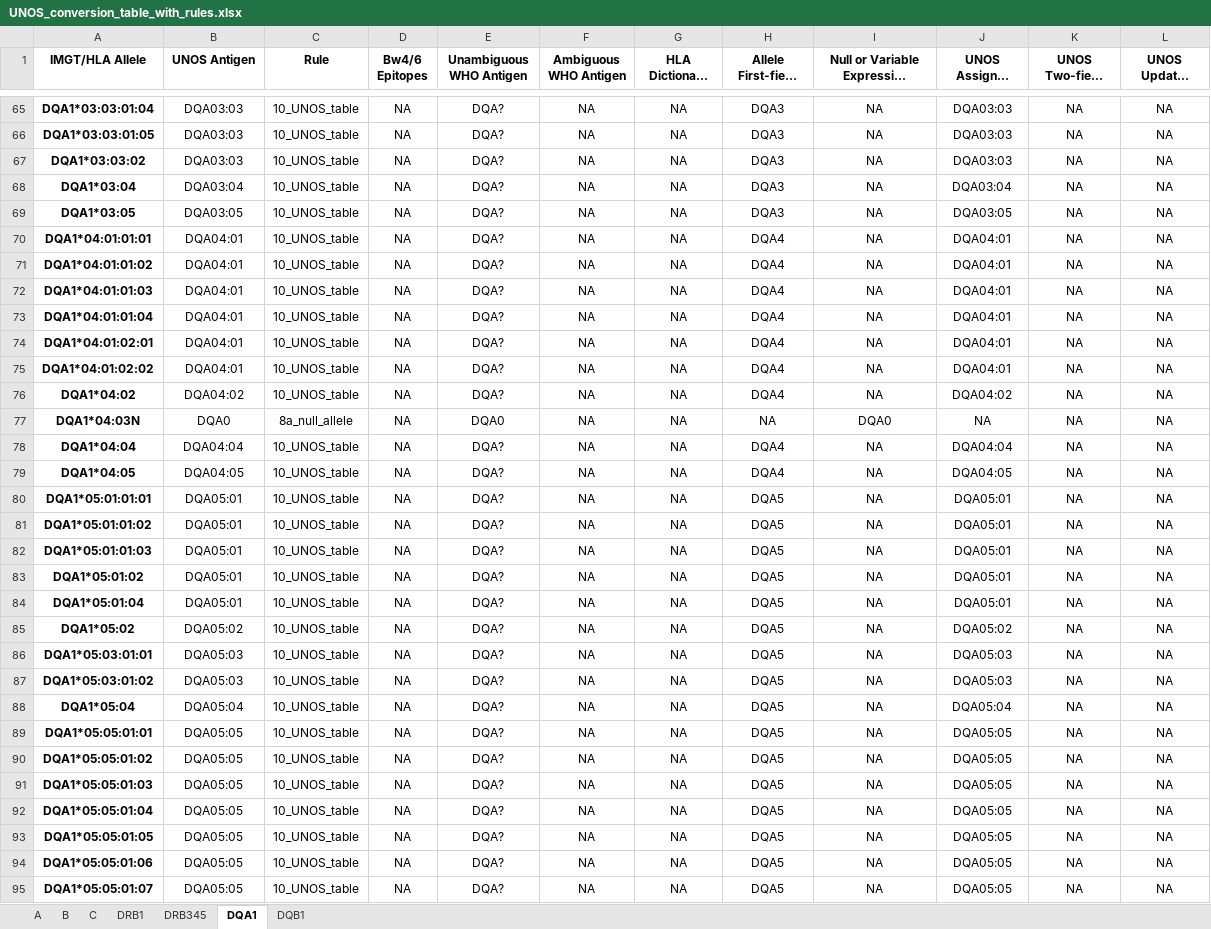
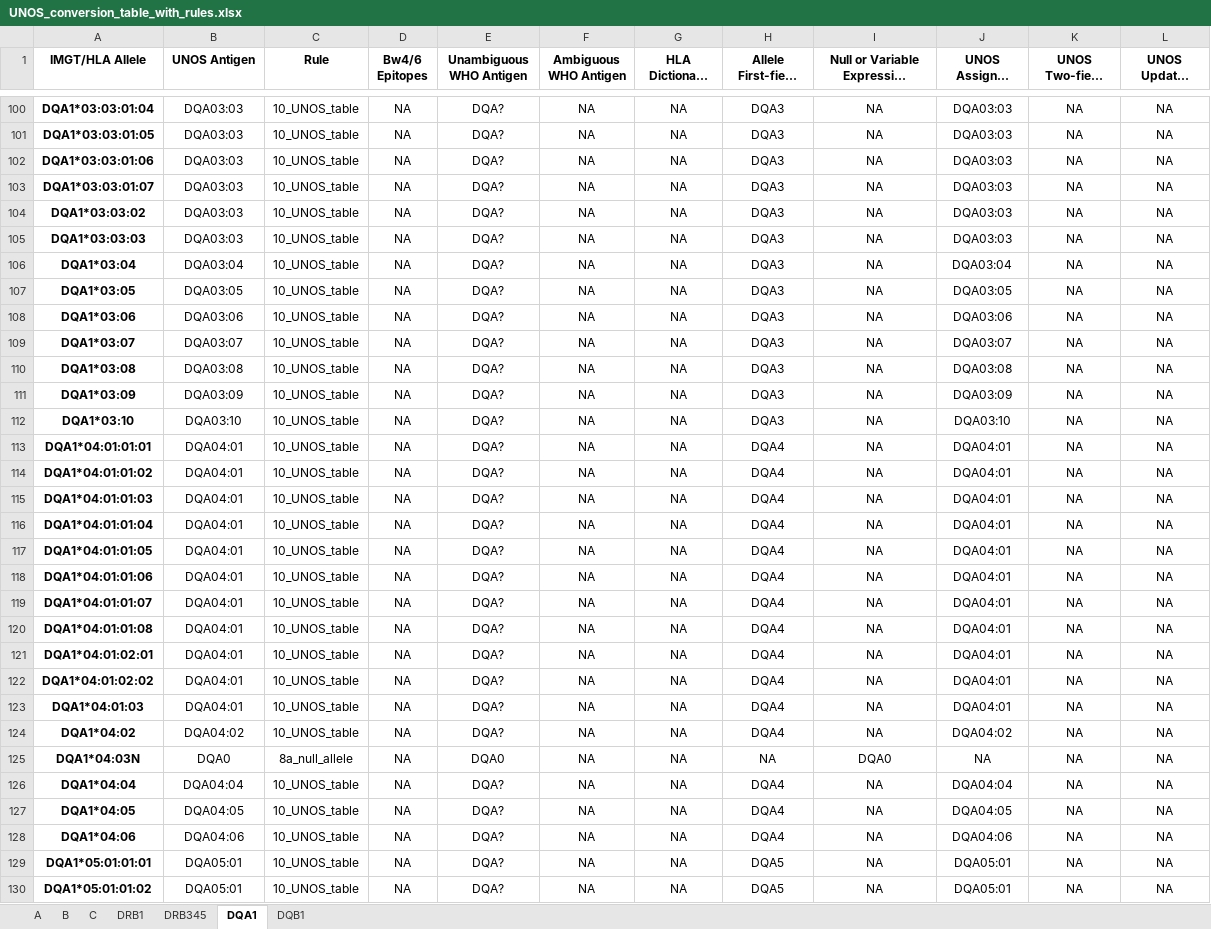
Before and after one commit to lgragert/hla-who-to-unos, an Excel workbook: conversion_tool/UNOS_conversion_table_with_rules.xlsx, sheet DQA1, drawn as a sheet; only a part is shown, gaps mark what is left out; the shorter side is filled out with more unchanged rows; long unchanged cells end in …; values as stored, in another font and other column widths than the file's, no borders; the diff covers the shown part only; the diff names each change by its address in the sheet, - before the commit and + after, or states it on an @@ line.

```diff
--- a/conversion_tool/UNOS_conversion_table_with_rules.xlsx (sheet DQA1)
+++ b/conversion_tool/UNOS_conversion_table_with_rules.xlsx (sheet DQA1)
+row 102: DQA1*03:03:01:06 | DQA03:03 | 10_UNOS_table | NA | DQA? | NA | NA | DQA3 | NA | DQA03:03 | NA | NA
+row 103: DQA1*03:03:01:07 | DQA03:03 | 10_UNOS_table | NA | DQA? | NA | NA | DQA3 | NA | DQA03:03 | NA | NA
+row 105: DQA1*03:03:03 | DQA03:03 | 10_UNOS_table | NA | DQA? | NA | NA | DQA3 | NA | DQA03:03 | NA | NA
+row 108: DQA1*03:06 | DQA03:06 | 10_UNOS_table | NA | DQA? | NA | NA | DQA3 | NA | DQA03:06 | NA | NA
+row 109: DQA1*03:07 | DQA03:07 | 10_UNOS_table | NA | DQA? | NA | NA | DQA3 | NA | DQA03:07 | NA | NA
+row 110: DQA1*03:08 | DQA03:08 | 10_UNOS_table | NA | DQA? | NA | NA | DQA3 | NA | DQA03:08 | NA | NA
+row 111: DQA1*03:09 | DQA03:09 | 10_UNOS_table | NA | DQA? | NA | NA | DQA3 | NA | DQA03:09 | NA | NA
+row 112: DQA1*03:10 | DQA03:10 | 10_UNOS_table | NA | DQA? | NA | NA | DQA3 | NA | DQA03:10 | NA | NA
+row 117: DQA1*04:01:01:05 | DQA04:01 | 10_UNOS_table | NA | DQA? | NA | NA | DQA4 | NA | DQA04:01 | NA | NA
+row 118: DQA1*04:01:01:06 | DQA04:01 | 10_UNOS_table | NA | DQA? | NA | NA | DQA4 | NA | DQA04:01 | NA | NA
+row 119: DQA1*04:01:01:07 | DQA04:01 | 10_UNOS_table | NA | DQA? | NA | NA | DQA4 | NA | DQA04:01 | NA | NA
+row 120: DQA1*04:01:01:08 | DQA04:01 | 10_UNOS_table | NA | DQA? | NA | NA | DQA4 | NA | DQA04:01 | NA | NA
+row 123: DQA1*04:01:03 | DQA04:01 | 10_UNOS_table | NA | DQA? | NA | NA | DQA4 | NA | DQA04:01 | NA | NA
+row 128: DQA1*04:06 | DQA04:06 | 10_UNOS_table | NA | DQA? | NA | NA | DQA4 | NA | DQA04:06 | NA | NA
```
Also changed, not shown: 55 added rows and 4 edited cells elsewhere in this sheet, sheet B, sheet C, sheet A, sheet DQB1, sheet DRB345, sheet DRB1, 5 other files.
